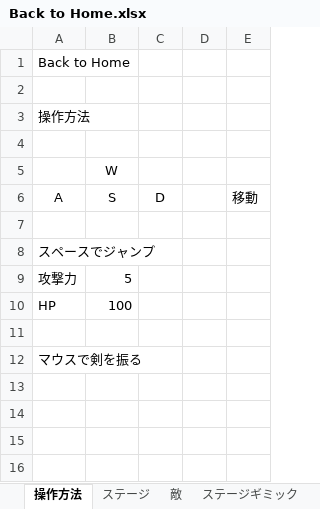
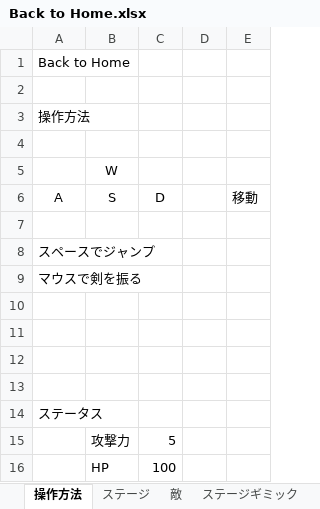
Before and after one commit to KawanoTakumi/2B-Team, an Excel workbook: Back to Home.xlsx, sheet 操作方法, drawn as a sheet; values as stored, in another font and other column widths than the file's, no borders; removed rows and columns are numbered as before the commit, all else as after; the diff names each change by its address in the sheet, - before the commit and + after, or states it on an @@ line.

```diff
--- a/Back to Home.xlsx (sheet 操作方法)
+++ b/Back to Home.xlsx (sheet 操作方法)
-row 9: 攻撃力 | 5
-row 10: HP | 100
+row 9: マウスで剣を振る
+row 11: (empty)
+row 12: (empty)
+row 13: (empty)
-A14 (A): マウスで剣を振る
+A14 (A): ステータス
+row 15:  | 攻撃力 | 5
+row 16:  | HP | 100
```
Also changed, not shown: sheet ステージ, sheet ステージギミック, 37 other files.
